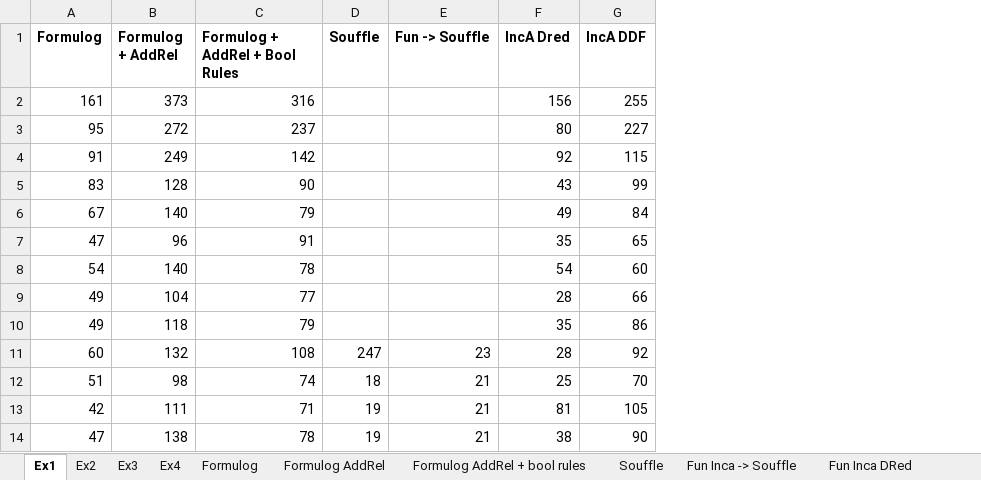
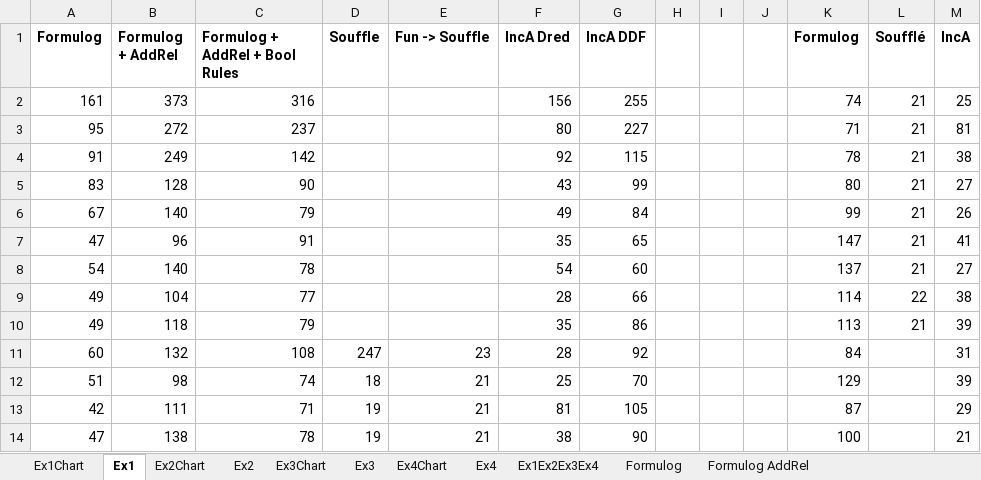
Before and after one commit to incalog/Datalog-IR, an Excel workbook: benchmark/functional/powdataflow/dataflow-measurements.xlsx, sheet Ex1, drawn as a sheet; only a part is shown; values as stored, in another font and other column widths than the file's, no borders; charts and pictures not drawn; the diff names each change by its address in the sheet, - before the commit and + after, or states it on an @@ line.

Commit message:
charts

```diff
--- a/benchmark/functional/powdataflow/dataflow-measurements.xlsx (sheet Ex1)
+++ b/benchmark/functional/powdataflow/dataflow-measurements.xlsx (sheet Ex1)
+sheet tab: Ex1Chart
+sheet tab: Ex2Chart
+sheet tab: Ex3Chart
+sheet tab: Ex4Chart
+sheet tab: Ex1Ex2Ex3Ex4
+column H, empty
+column I, empty
+column J, empty
+column K (Formulog), rows 2-14: 74 | 71 | 78 | 80 | 99 | 147 | 137 | 114 | 113 | 84 | 129 | 87 | 100
+column L (Soufflé), rows 2-10: 21 | 21 | 21 | 21 | 21 | 21 | 21 | 22 | 21
+column M (IncA), rows 2-14: 25 | 81 | 38 | 27 | 26 | 41 | 27 | 38 | 39 | 31 | 39 | 29 | 21
```
Also changed, not shown: sheet Ex3, sheet Ex2, sheet Ex4, charts or pictures.
